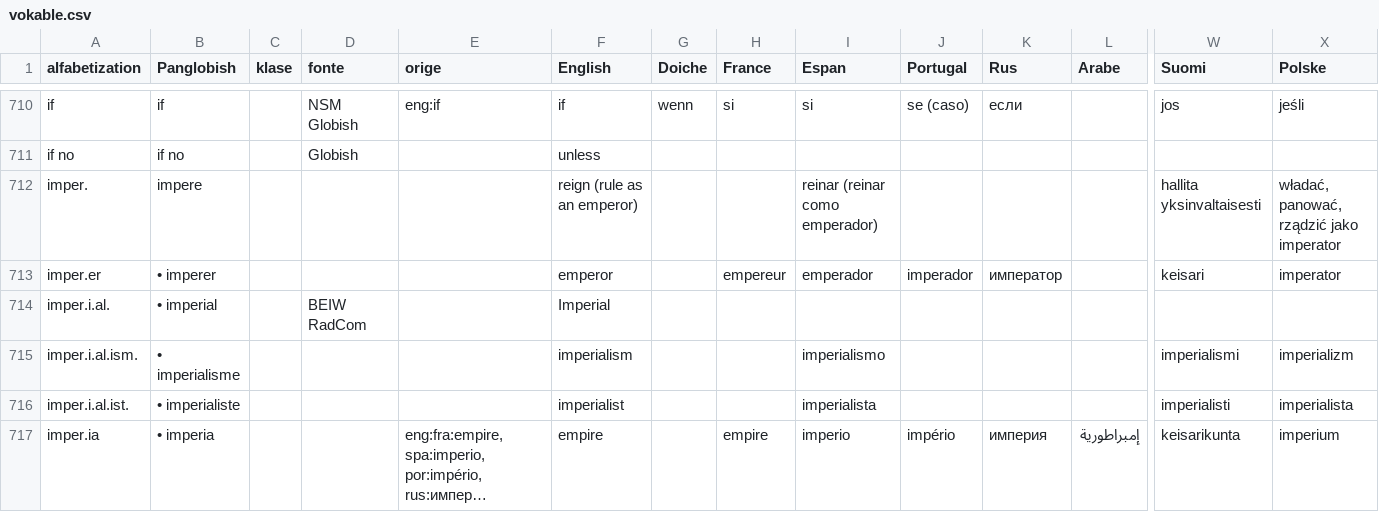
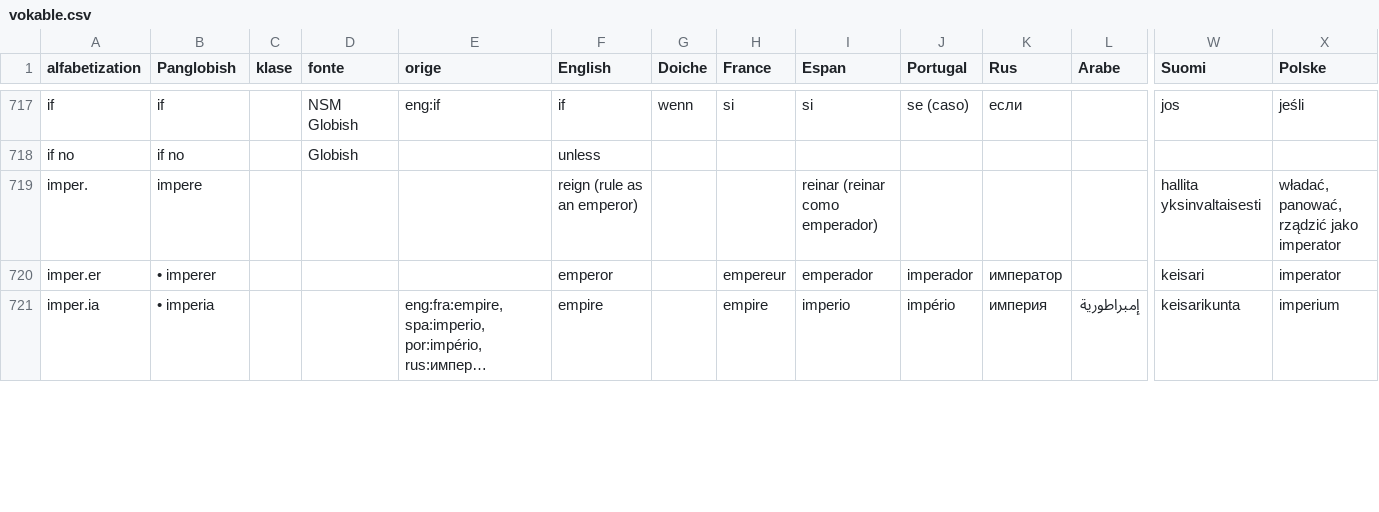
Before and after one commit to barumau/PanGlobish, a CSV file: vokable.csv, drawn as a sheet; only a part is shown, gaps mark what is left out; long unchanged cells end in …; removed rows and columns are numbered as before the commit, all else as after; rows hold the shown columns only; the diff covers the shown part only; the diff names each change by its address in the sheet, - before the commit and + after, or states it on an @@ line.

Commit message:
al > hol di

```diff
--- a/vokable.csv
+++ b/vokable.csv
-row 714: imper.i.al. | • imperial |  | BEIW RadCom |  | Imperial
-row 715: imper.i.al.ism. | • imperialisme |  |  |  | imperialism |  |  | imperialismo |  |  |  | imperialismi | imperializm
-row 716: imper.i.al.ist. | • imperialiste |  |  |  | imperialist |  |  | imperialista |  |  |  | imperialisti | imperialista
```
Also changed, not shown: 22 added rows, 5 removed rows and 6 edited cells elsewhere in this file.
